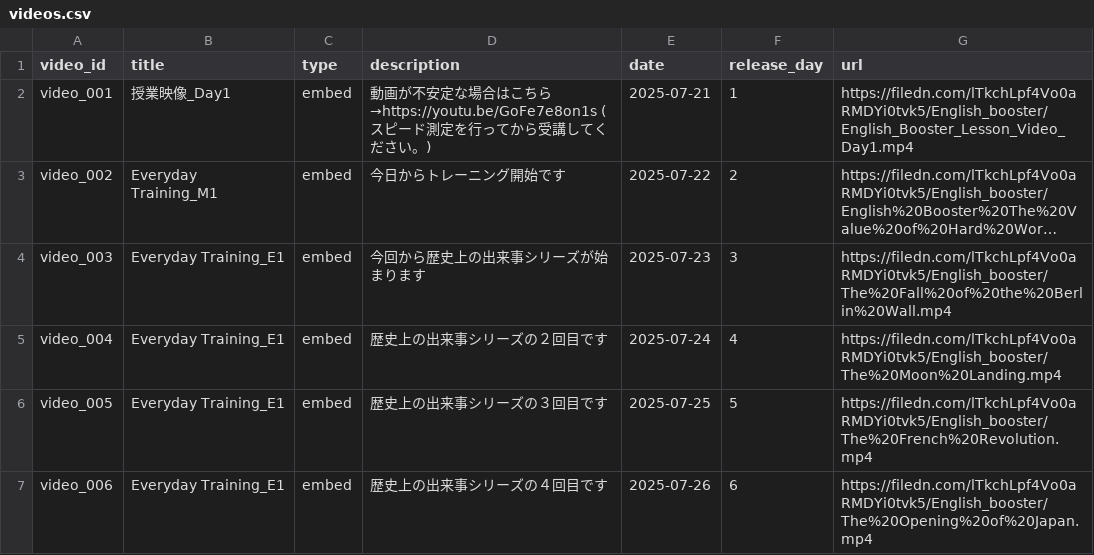
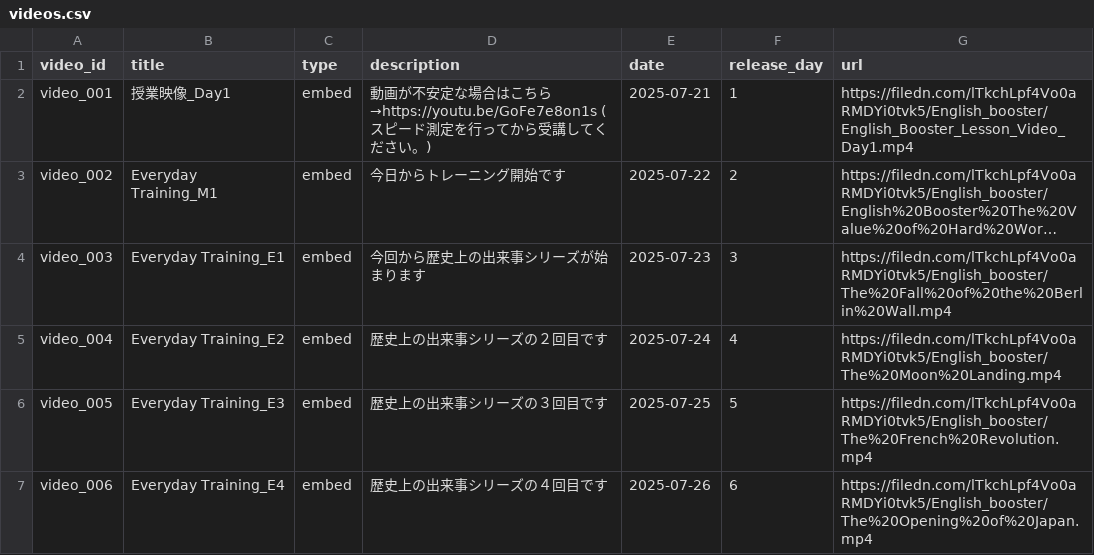
Before and after one commit to boost-ogawa/english-booster, a CSV file: videos.csv, drawn as a sheet; long unchanged cells end in …; the diff names each change by its address in the sheet, - before the commit and + after, or states it on an @@ line.

Commit message:
Add video

```diff
--- a/videos.csv
+++ b/videos.csv
-B5 (title): Everyday Training_E1
+B5 (title): Everyday Training_E2
-B6 (title): Everyday Training_E1
+B6 (title): Everyday Training_E3
-B7 (title): Everyday Training_E1
+B7 (title): Everyday Training_E4
```
